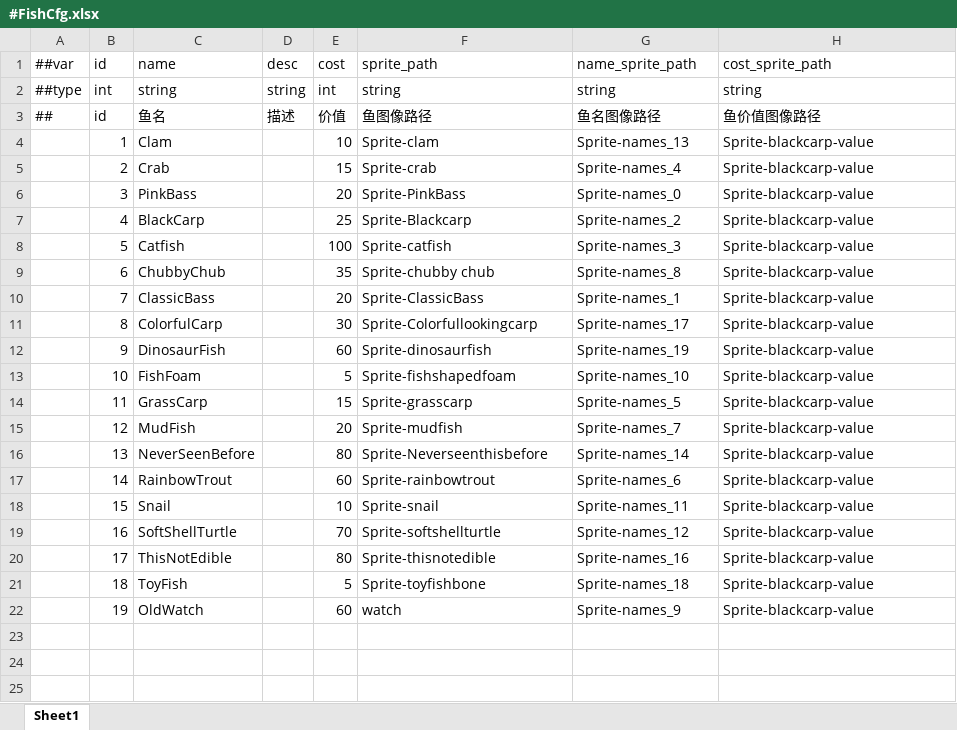
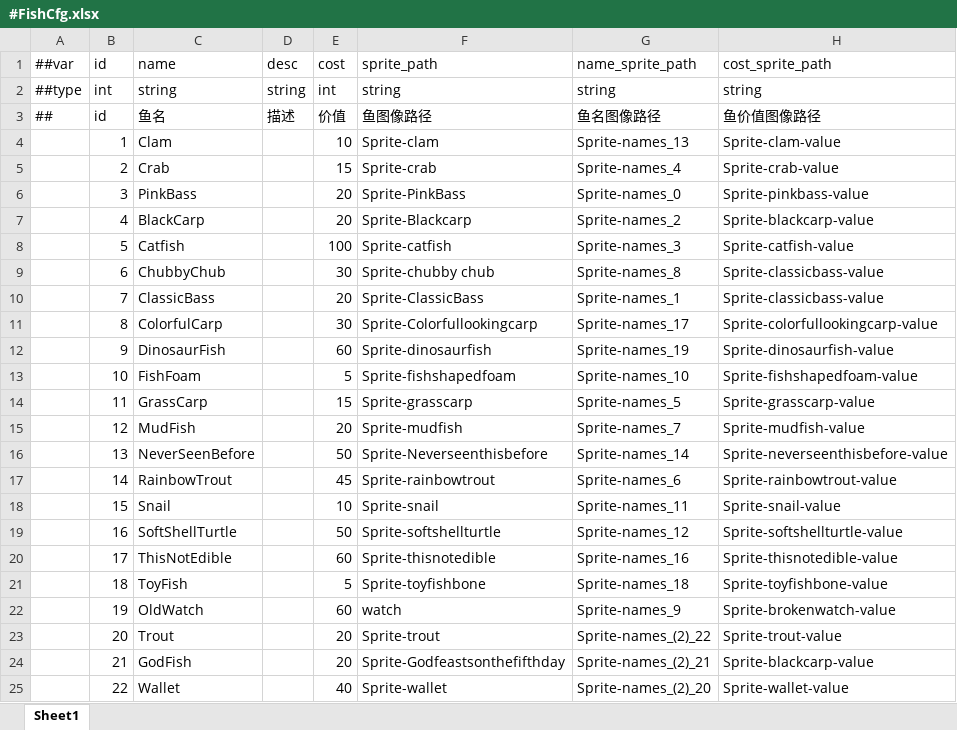
Before and after one commit to Never-Sufficient/GGJ2025_Bubble, an Excel workbook: DataTables/Datas/#FishCfg.xlsx, sheet Sheet1, drawn as a sheet; values as stored, in another font and other column widths than the file's, no borders; the diff names each change by its address in the sheet, - before the commit and + after, or states it on an @@ line.

```diff
--- a/DataTables/Datas/#FishCfg.xlsx (sheet Sheet1)
+++ b/DataTables/Datas/#FishCfg.xlsx (sheet Sheet1)
-H4 (cost_sprite_path): Sprite-blackcarp-value
+H4 (cost_sprite_path): Sprite-clam-value
-H5 (cost_sprite_path): Sprite-blackcarp-value
+H5 (cost_sprite_path): Sprite-crab-value
-H6 (cost_sprite_path): Sprite-blackcarp-value
+H6 (cost_sprite_path): Sprite-pinkbass-value
-E7 (cost): 25
+E7 (cost): 20
-H8 (cost_sprite_path): Sprite-blackcarp-value
+H8 (cost_sprite_path): Sprite-catfish-value
-E9 (cost): 35
+E9 (cost): 30
-H9:H10 (cost_sprite_path): Sprite-blackcarp-value
+H9:H10 (cost_sprite_path): Sprite-classicbass-value
-H11 (cost_sprite_path): Sprite-blackcarp-value
+H11 (cost_sprite_path): Sprite-colorfullookingcarp-value
-H12 (cost_sprite_path): Sprite-blackcarp-value
+H12 (cost_sprite_path): Sprite-dinosaurfish-value
-H13 (cost_sprite_path): Sprite-blackcarp-value
+H13 (cost_sprite_path): Sprite-fishshapedfoam-value
-H14 (cost_sprite_path): Sprite-blackcarp-value
+H14 (cost_sprite_path): Sprite-grasscarp-value
-H15 (cost_sprite_path): Sprite-blackcarp-value
+H15 (cost_sprite_path): Sprite-mudfish-value
-E16 (cost): 80
+E16 (cost): 50
-H16 (cost_sprite_path): Sprite-blackcarp-value
+H16 (cost_sprite_path): Sprite-neverseenthisbefore-value
-E17 (cost): 60
+E17 (cost): 45
-H17 (cost_sprite_path): Sprite-blackcarp-value
+H17 (cost_sprite_path): Sprite-rainbowtrout-value
-H18 (cost_sprite_path): Sprite-blackcarp-value
+H18 (cost_sprite_path): Sprite-snail-value
-E19 (cost): 70
+E19 (cost): 50
-H19 (cost_sprite_path): Sprite-blackcarp-value
+H19 (cost_sprite_path): Sprite-softshellturtle-value
-E20 (cost): 80
+E20 (cost): 60
-H20 (cost_sprite_path): Sprite-blackcarp-value
+H20 (cost_sprite_path): Sprite-thisnotedible-value
-H21 (cost_sprite_path): Sprite-blackcarp-value
+H21 (cost_sprite_path): Sprite-toyfishbone-value
-H22 (cost_sprite_path): Sprite-blackcarp-value
+H22 (cost_sprite_path): Sprite-brokenwatch-value
+row 23:  | 20 | Trout |  | 20 | Sprite-trout | Sprite-names_(2)_22 | Sprite-trout-value
+row 24:  | 21 | GodFish |  | 20 | Sprite-Godfeastsonthefifthday | Sprite-names_(2)_21 | Sprite-blackcarp-value
+row 25:  | 22 | Wallet |  | 40 | Sprite-wallet | Sprite-names_(2)_20 | Sprite-wallet-value
```
Also changed, not shown: DataTables/Datas/#FishSpwanGroup.xlsx, 2 other files.
